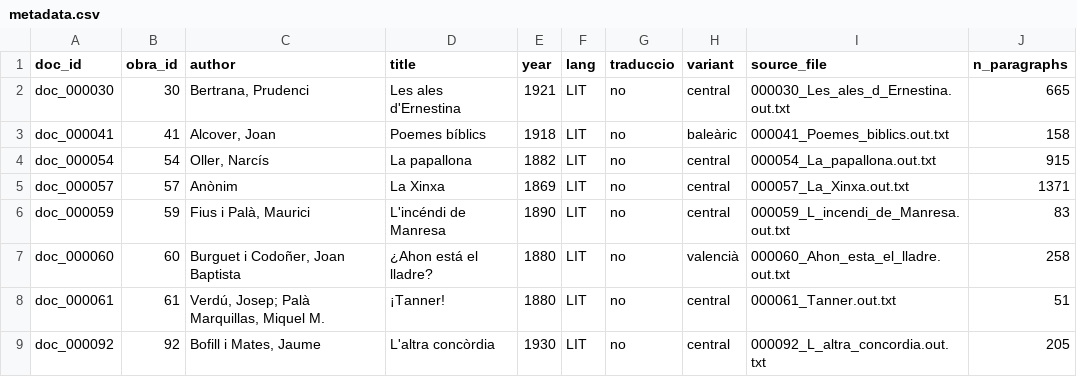
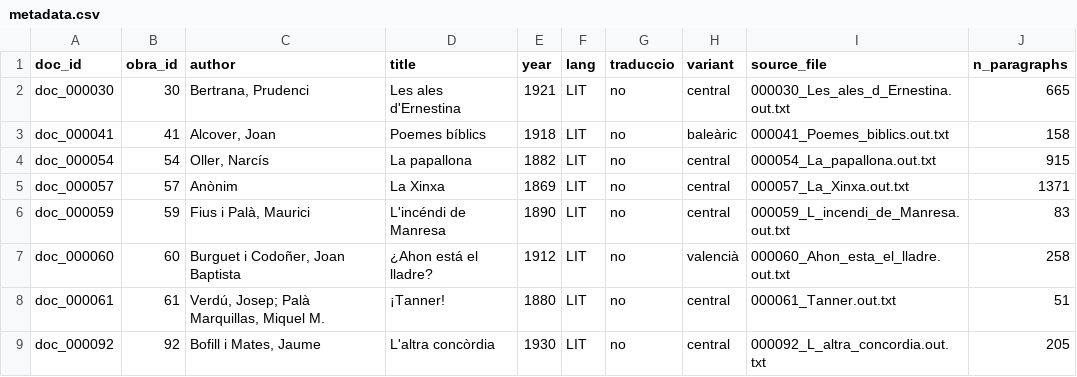
Before and after one commit to guerreropaula/synthetic-corpus-ca-es, a CSV file: data/metadata.csv, drawn as a sheet; only a part is shown.

```diff
--- a/data/metadata.csv
+++ b/data/metadata.csv
@@ -6,3 +6,3 @@ doc_000057,57,Anònim,La Xinxa,1869,LIT,no,central,000057_La_Xinxa.out.txt,1371
 doc_000059,59,"Fius i Palà, Maurici",L'incéndi de Manresa,1890,LIT,no,central,000059_L_incendi_de_Manresa.out.txt,83
-doc_000060,60,"Burguet i Codoñer, Joan Baptista",¿Ahon está el lladre?,1880,LIT,no,valencià,000060_Ahon_esta_el_lladre.out.txt,258
+doc_000060,60,"Burguet i Codoñer, Joan Baptista",¿Ahon está el lladre?,1912,LIT,no,valencià,000060_Ahon_esta_el_lladre.out.txt,258
 doc_000061,61,"Verdú, Josep; Palà Marquillas, Miquel M.",¡Tanner!,1880,LIT,no,central,000061_Tanner.out.txt,51
```
Also changed, not shown: corpus/metadata_filtered.csv, 6 other files.
